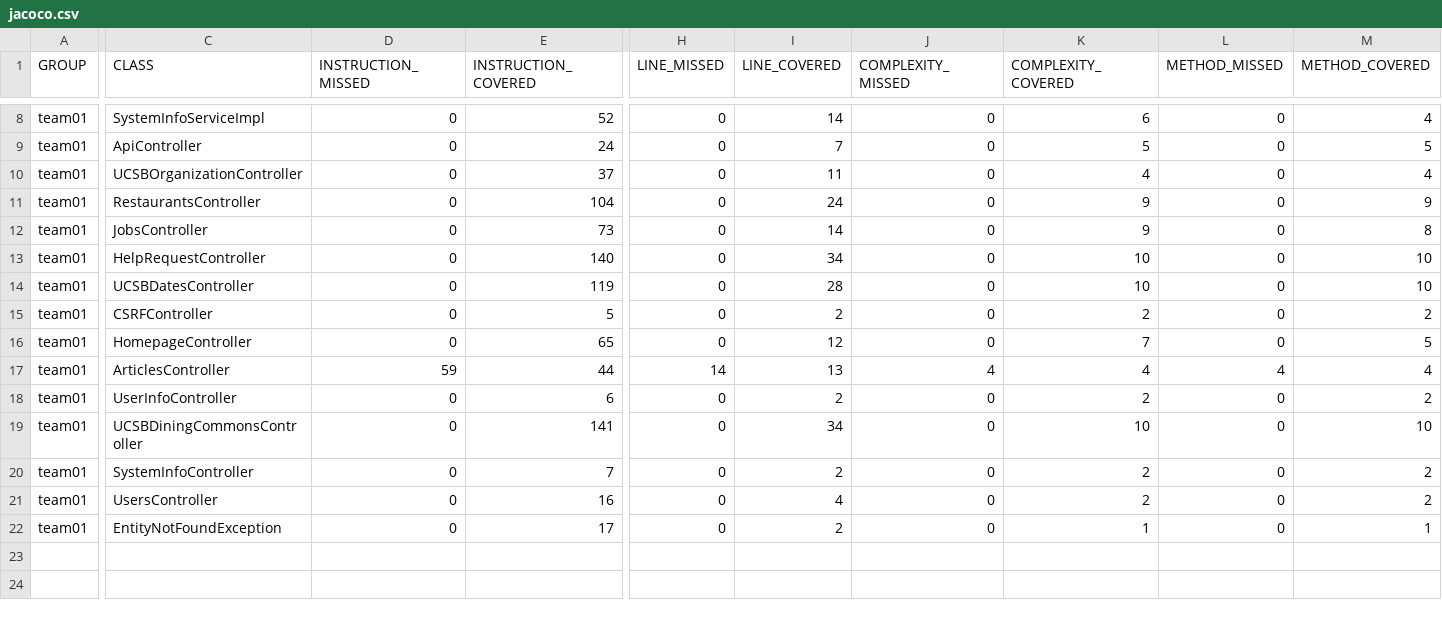
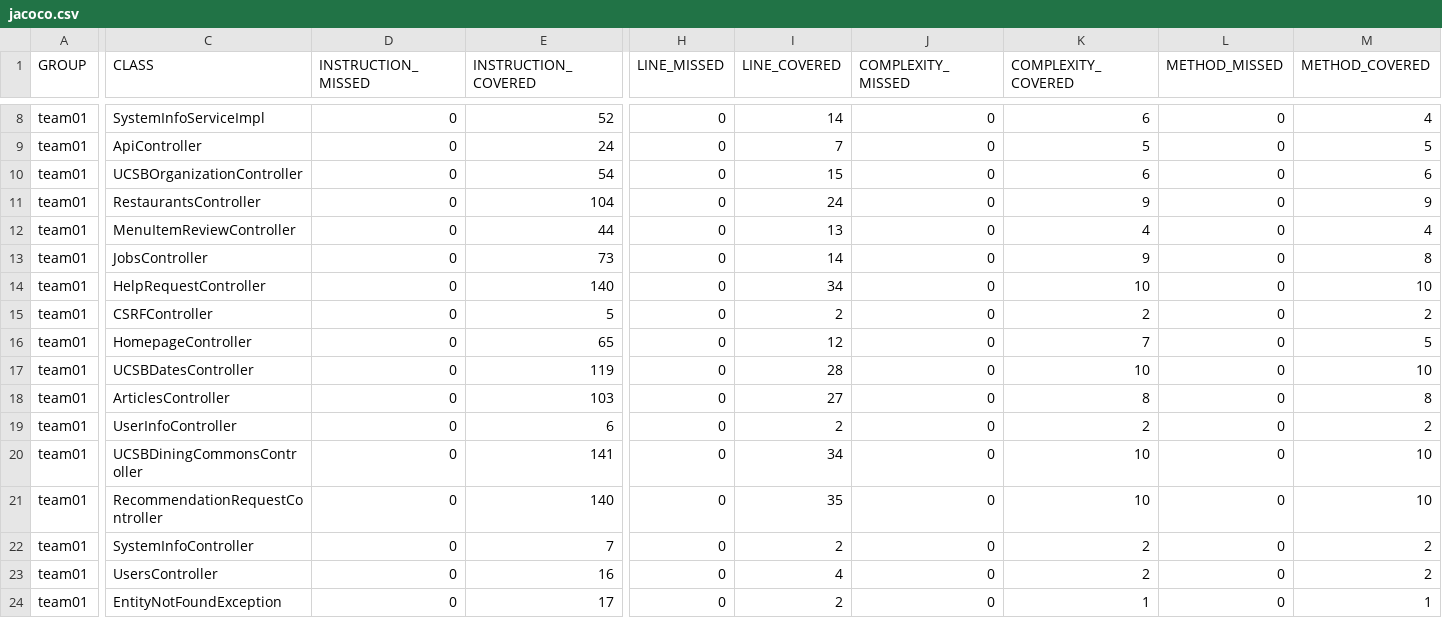
Before and after one commit to ucsb-cs156-f26/team01-f26-11, a CSV file: prs/76/jacoco/jacoco.csv, drawn as a sheet; only a part is shown, gaps mark what is left out; addresses are those after the commit; rows hold the shown columns only; the diff names each change by its address in the sheet, - before the commit and + after, or states it on an @@ line.

Commit message:
Deploying to gh-pages from @ ucsb-cs156-f26/team01-f26-11@19468fa5ce7108f46b0f770333dc0ec2955d03db 🚀

```diff
--- a/prs/76/jacoco/jacoco.csv
+++ b/prs/76/jacoco/jacoco.csv
-E10 (INSTRUCTION_COVERED): 37
+E10 (INSTRUCTION_COVERED): 54
-I10 (LINE_COVERED): 11
+I10 (LINE_COVERED): 15
-K10 (COMPLEXITY_COVERED): 4
+K10 (COMPLEXITY_COVERED): 6
-M10 (METHOD_COVERED): 4
+M10 (METHOD_COVERED): 6
+row 12: team01 | MenuItemReviewController | 0 | 44 | 0 | 13 | 0 | 4 | 0 | 4
@@ row 14 moved to row 17: team01 @@
-D18 (INSTRUCTION_MISSED): 59
+D18 (INSTRUCTION_MISSED): 0
-E18 (INSTRUCTION_COVERED): 44
+E18 (INSTRUCTION_COVERED): 103
-H18 (LINE_MISSED): 14
+H18 (LINE_MISSED): 0
-I18 (LINE_COVERED): 13
+I18 (LINE_COVERED): 27
-J18 (COMPLEXITY_MISSED): 4
+J18 (COMPLEXITY_MISSED): 0
-K18 (COMPLEXITY_COVERED): 4
+K18 (COMPLEXITY_COVERED): 8
-L18 (METHOD_MISSED): 4
+L18 (METHOD_MISSED): 0
-M18 (METHOD_COVERED): 4
+M18 (METHOD_COVERED): 8
+row 21: team01 | RecommendationRequestController | 0 | 140 | 0 | 35 | 0 | 10 | 0 | 10
```
Also changed, not shown: 13 other files.
